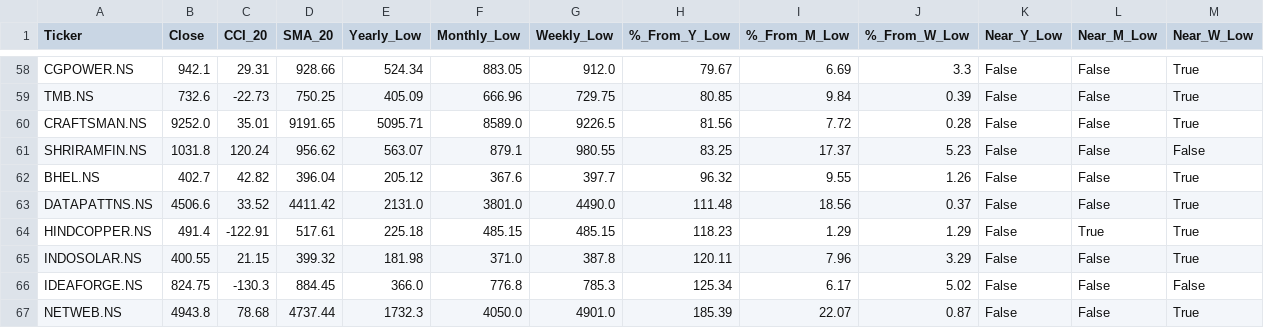
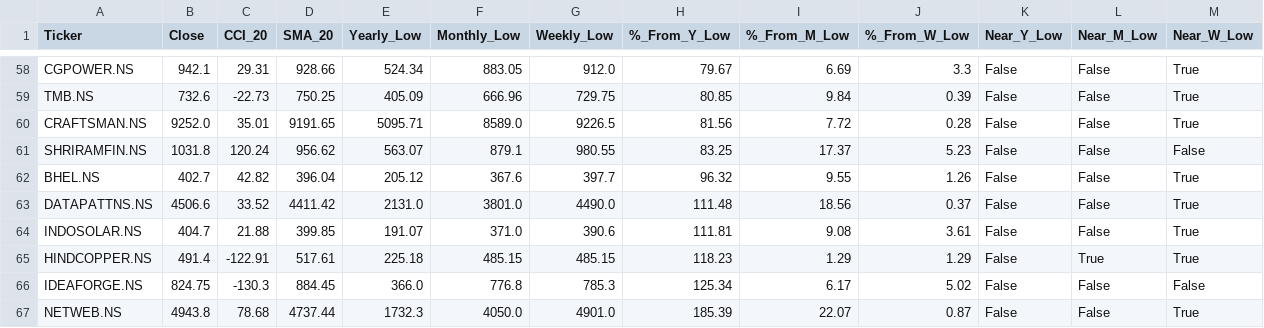
Before and after one commit to jandginvestment/cci20-sma20-strategy, a CSV file: frontend/src/assets/data/sbiHoldings_results.csv, drawn as a sheet; only a part is shown, gaps mark what is left out; removed rows and columns are numbered as before the commit, all else as after; rows hold the shown columns only; the diff names each change by its address in the sheet, - before the commit and + after, or states it on an @@ line.

```diff
--- a/frontend/src/assets/data/sbiHoldings_results.csv
+++ b/frontend/src/assets/data/sbiHoldings_results.csv
+row 64: INDOSOLAR.NS | 404.7 | 21.88 | 399.85 | 191.07 | 371.0 | 390.6 | 111.81 | 9.08 | 3.61 | False | False | True
-row 65: INDOSOLAR.NS | 400.55 | 21.15 | 399.32 | 181.98 | 371.0 | 387.8 | 120.11 | 7.96 | 3.29 | False | False | True
```
Also changed, not shown: frontend/src/assets/data/oldRecomon_results.csv.
